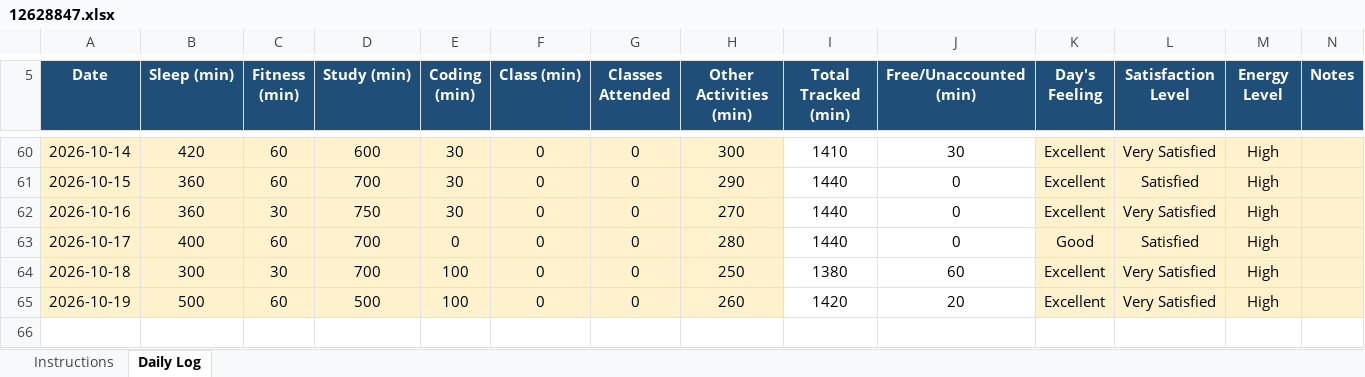
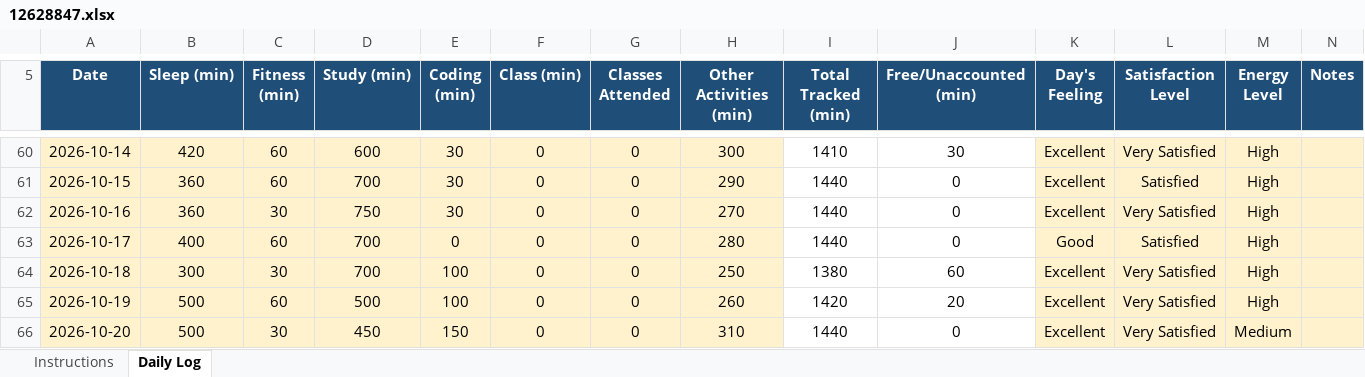
Before and after one commit to tarun45-design/CAP776, an Excel workbook: 12628847.xlsx, sheet Daily Log, drawn as a sheet; only a part is shown, gaps mark what is left out; values as stored, in another font and other column widths than the file's, no borders; conditional formats not drawn; the diff names each change by its address in the sheet, - before the commit and + after, or states it on an @@ line.

Commit message:
20-10-2026

```diff
--- a/12628847.xlsx (sheet Daily Log)
+++ b/12628847.xlsx (sheet Daily Log)
+row 66: 2026-10-20 | 500 | 30 | 450 | 150 | 0 | 0 | 310 | 1440 | 0 | Excellent | Very Satisfied | Medium
```
